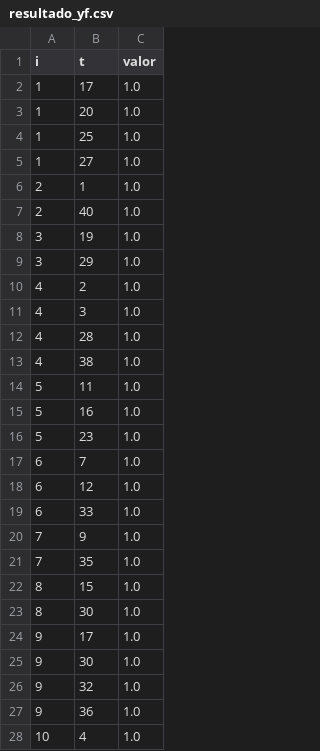
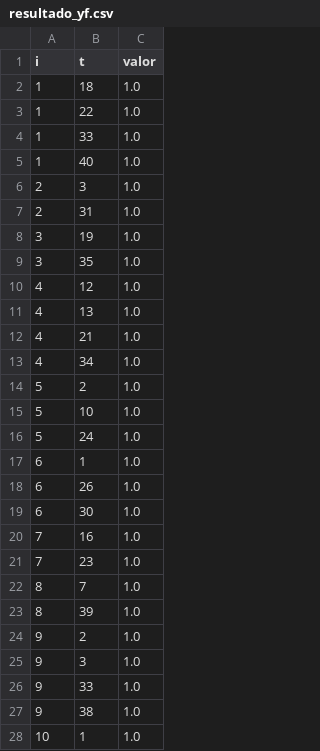
Before and after one commit to jeanricardopinheiro/modelo_integrado_para_programacao_de_horarios_e_alocacao_de_recursos_academicos, a CSV file: codigos_estudo/resultado_yf.csv, drawn as a sheet; only a part is shown; the diff covers the shown part only.

```diff
--- a/codigos_estudo/resultado_yf.csv
+++ b/codigos_estudo/resultado_yf.csv
@@ -1,28 +1,28 @@
 i,t,valor
-1,17,1.0
-1,20,1.0
-1,25,1.0
-1,27,1.0
-2,1,1.0
-2,40,1.0
+1,18,1.0
+1,22,1.0
+1,33,1.0
+1,40,1.0
+2,3,1.0
+2,31,1.0
 3,19,1.0
-3,29,1.0
-4,2,1.0
-4,3,1.0
-4,28,1.0
-4,38,1.0
-5,11,1.0
-5,16,1.0
-5,23,1.0
-6,7,1.0
-6,12,1.0
-6,33,1.0
-7,9,1.0
-7,35,1.0
-8,15,1.0
-8,30,1.0
-9,17,1.0
-9,30,1.0
-9,32,1.0
-9,36,1.0
-10,4,1.0
+3,35,1.0
+4,12,1.0
+4,13,1.0
+4,21,1.0
+4,34,1.0
+5,2,1.0
+5,10,1.0
+5,24,1.0
+6,1,1.0
+6,26,1.0
+6,30,1.0
+7,16,1.0
+7,23,1.0
+8,7,1.0
+8,39,1.0
+9,2,1.0
+9,3,1.0
+9,33,1.0
+9,38,1.0
+10,1,1.0
```
Also changed, not shown: 2 added rows, 2 removed rows and 46 edited cells elsewhere in this file, codigos_estudo/resultado_wsf.csv, 25 other files.
